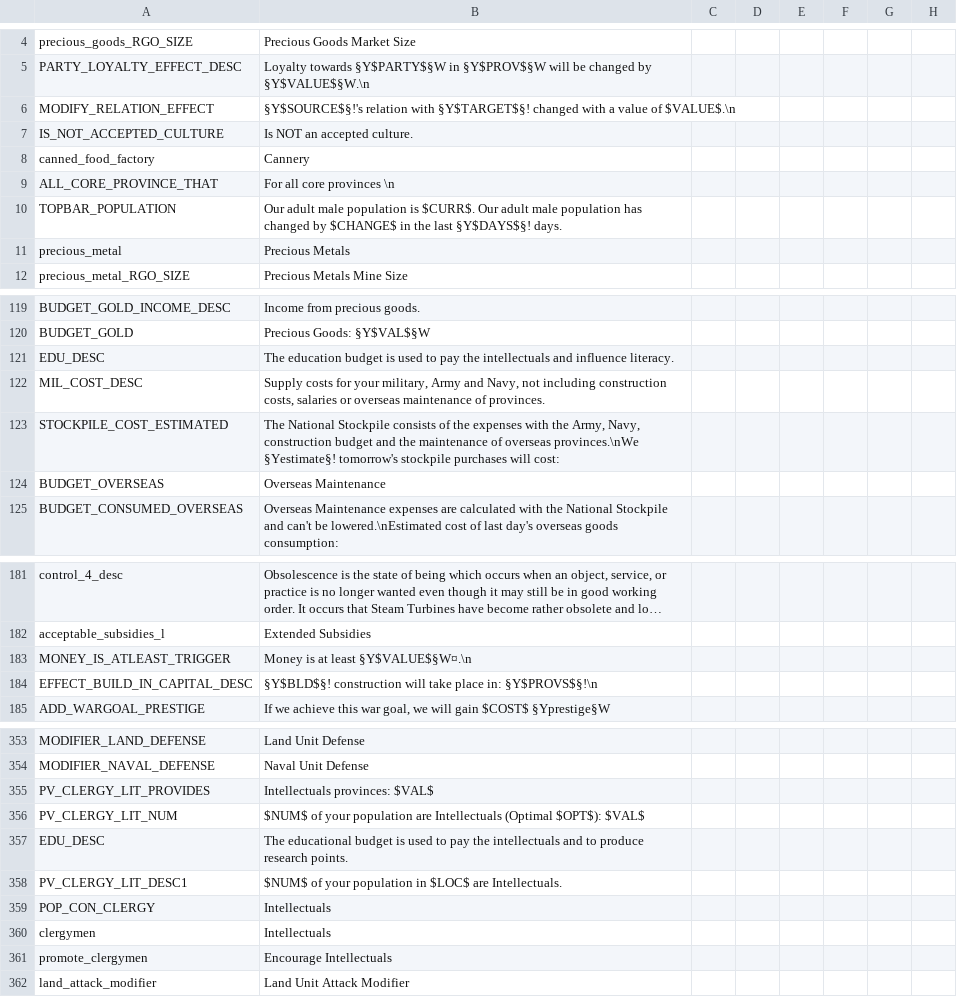
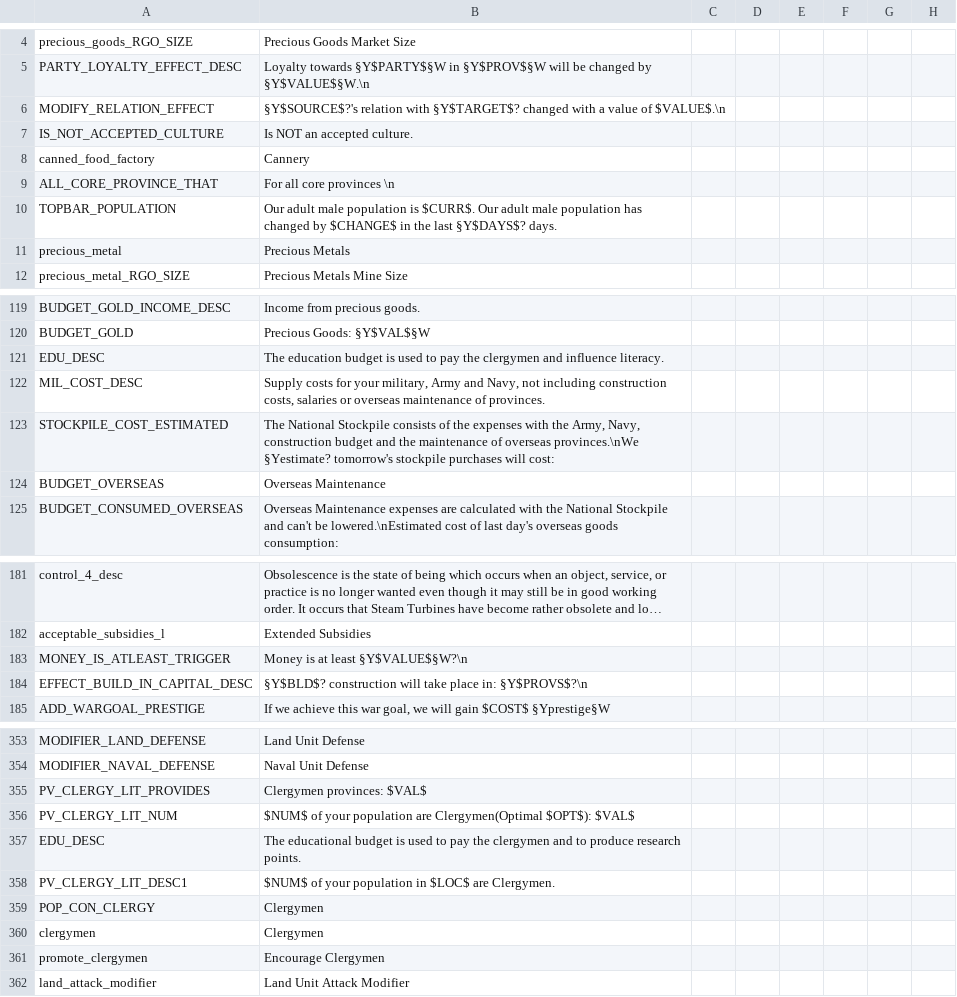
Before and after one commit to GodIofICheese/DoD-MP, a CSV file: Divergences of Darkness Multiplayer/localisation/00_HPM_Misc.csv, drawn as a sheet; only a part is shown, gaps mark what is left out; long unchanged cells end in …; the diff covers the shown part only; the diff names each change by its address in the sheet, - before the commit and + after, or states it on an @@ line.

```diff
--- a/Divergences of Darkness Multiplayer/localisation/00_HPM_Misc.csv
+++ b/Divergences of Darkness Multiplayer/localisation/00_HPM_Misc.csv
-B6: §Y$SOURCE$§!'s relation with §Y$TARGET$§! changed with…
+B6: §Y$SOURCE$?'s relation with §Y$TARGET$? changed with…
-B10: …the last §Y$DAYS$§! days.
+B10: …the last §Y$DAYS$? days.
-B121: …pay the intellectuals and influence…
+B121: …pay the clergymen and influence…
-B123: …overseas provinces.\nWe §Yestimate§! tomorrow's stockpile…
+B123: …overseas provinces.\nWe §Yestimate? tomorrow's stockpile…
-B183: Money is at least §Y$VALUE$§W¤.\n
+B183: Money is at least §Y$VALUE$§W?\n
-B184: §Y$BLD$§! construction will take place in: §Y$PROVS$§!\n
+B184: §Y$BLD$? construction will take place in: §Y$PROVS$?\n
-B355: Intellectuals provinces: $VAL$
+B355: Clergymen provinces: $VAL$
-B356: …population are Intellectuals (Optimal $OPT$): $VAL$
+B356: …population are Clergymen(Optimal $OPT$): $VAL$
-B357: …pay the intellectuals and to…
+B357: …pay the clergymen and to…
-B358: …$LOC$ are Intellectuals.
+B358: …$LOC$ are Clergymen.
-B359:B360: Intellectuals
+B359:B360: Clergymen
-B361: Encourage Intellectuals
+B361: Encourage Clergymen
```
Also changed, not shown: 1 edited cell elsewhere in this file, Divergences of Darkness Multiplayer/map/adjacencies.csv, 12 other files.
